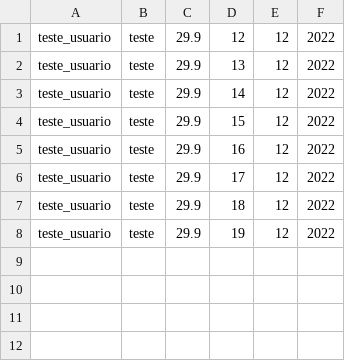
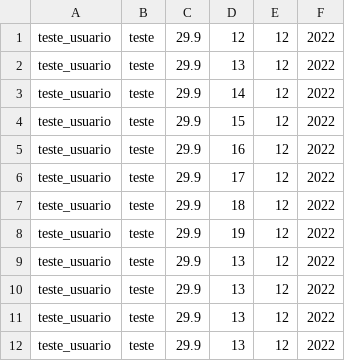
Before and after one commit to arturgcr/trabalho_final_comp2, a CSV file: TrabalhoFinal/arquivosCsv/historicoDeCompra.csv, drawn as a sheet; the diff names each change by its address in the sheet, - before the commit and + after, or states it on an @@ line.

```diff
--- a/TrabalhoFinal/arquivosCsv/historicoDeCompra.csv
+++ b/TrabalhoFinal/arquivosCsv/historicoDeCompra.csv
+row 9: teste_usuario | teste | 29.9 | 13 | 12 | 2022
+row 10: teste_usuario | teste | 29.9 | 13 | 12 | 2022
+row 11: teste_usuario | teste | 29.9 | 13 | 12 | 2022
+row 12: teste_usuario | teste | 29.9 | 13 | 12 | 2022
```
Also changed, not shown: TrabalhoFinal/arquivosCsv/dataset_livros.csv, 1 other file.
